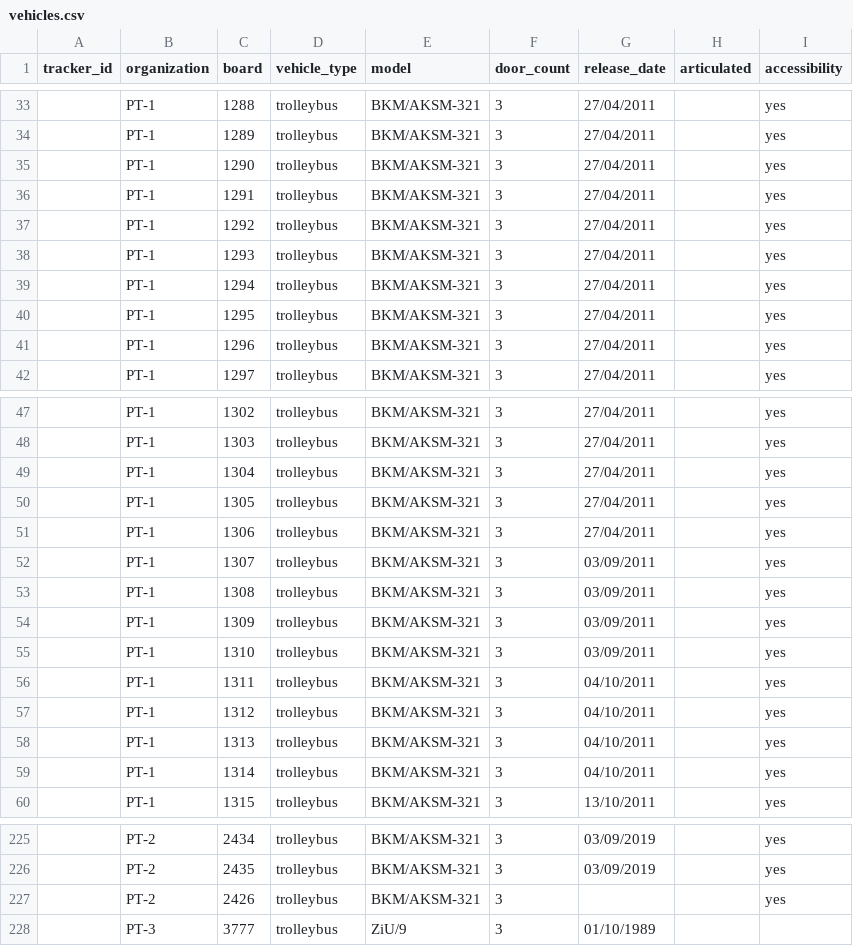
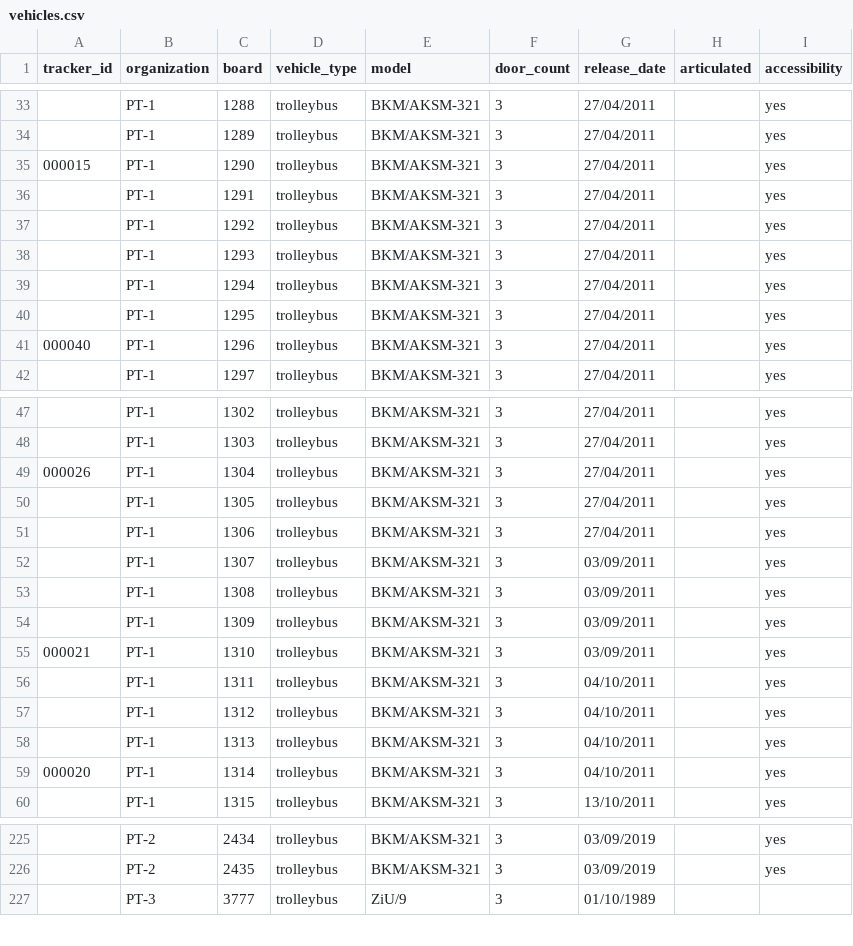
Before and after one commit to roataway/infrastructure-data, a CSV file: vehicles.csv, drawn as a sheet; only a part is shown, gaps mark what is left out; the diff covers the shown part only.

Commit message:
Add new trackers to list +more
- Removed redundant JSON file
- Removed vehicle dupe (2426)

```diff
--- a/vehicles.csv
+++ b/vehicles.csv
@@ -34,3 +34,3 @@ tracker_id,organization,board,vehicle_type,model,door_count,release_date,articul
 ,PT-1,1289,trolleybus,BKM/AKSM-321,3,27/04/2011,,yes
-,PT-1,1290,trolleybus,BKM/AKSM-321,3,27/04/2011,,yes
+000015,PT-1,1290,trolleybus,BKM/AKSM-321,3,27/04/2011,,yes
 ,PT-1,1291,trolleybus,BKM/AKSM-321,3,27/04/2011,,yes
@@ -40,3 +40,3 @@ tracker_id,organization,board,vehicle_type,model,door_count,release_date,articul
 ,PT-1,1295,trolleybus,BKM/AKSM-321,3,27/04/2011,,yes
-,PT-1,1296,trolleybus,BKM/AKSM-321,3,27/04/2011,,yes
+000040,PT-1,1296,trolleybus,BKM/AKSM-321,3,27/04/2011,,yes
 ,PT-1,1297,trolleybus,BKM/AKSM-321,3,27/04/2011,,yes
@@ -48,3 +48,3 @@ tracker_id,organization,board,vehicle_type,model,door_count,release_date,articul
 ,PT-1,1303,trolleybus,BKM/AKSM-321,3,27/04/2011,,yes
-,PT-1,1304,trolleybus,BKM/AKSM-321,3,27/04/2011,,yes
+000026,PT-1,1304,trolleybus,BKM/AKSM-321,3,27/04/2011,,yes
 ,PT-1,1305,trolleybus,BKM/AKSM-321,3,27/04/2011,,yes
@@ -54,3 +54,3 @@ tracker_id,organization,board,vehicle_type,model,door_count,release_date,articul
 ,PT-1,1309,trolleybus,BKM/AKSM-321,3,03/09/2011,,yes
-,PT-1,1310,trolleybus,BKM/AKSM-321,3,03/09/2011,,yes
+000021,PT-1,1310,trolleybus,BKM/AKSM-321,3,03/09/2011,,yes
 ,PT-1,1311,trolleybus,BKM/AKSM-321,3,04/10/2011,,yes
@@ -58,3 +58,3 @@ tracker_id,organization,board,vehicle_type,model,door_count,release_date,articul
 ,PT-1,1313,trolleybus,BKM/AKSM-321,3,04/10/2011,,yes
-,PT-1,1314,trolleybus,BKM/AKSM-321,3,04/10/2011,,yes
+000020,PT-1,1314,trolleybus,BKM/AKSM-321,3,04/10/2011,,yes
 ,PT-1,1315,trolleybus,BKM/AKSM-321,3,13/10/2011,,yes
@@ -226,3 +226,2 @@ tracker_id,organization,board,vehicle_type,model,door_count,release_date,articul
 ,PT-2,2435,trolleybus,BKM/AKSM-321,3,03/09/2019,,yes
-,PT-2,2426,trolleybus,BKM/AKSM-321,3,,,yes
 ,PT-3,3777,trolleybus,ZiU/9,3,01/10/1989,,
```
Also changed, not shown: 1 edited cell elsewhere in this file, 1 other file.
